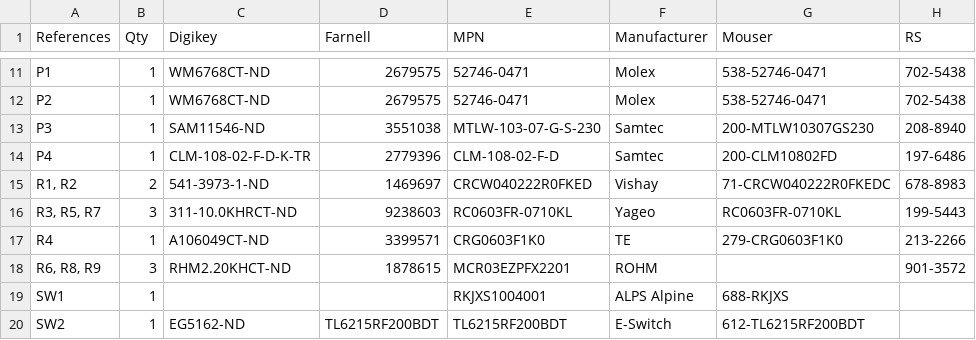
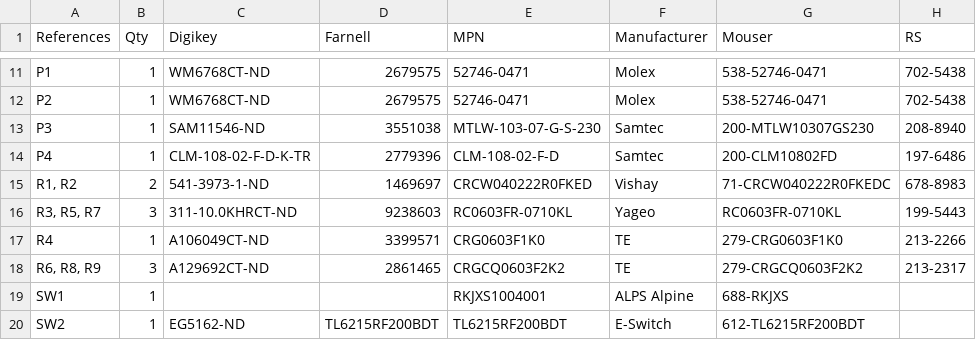
Before and after one commit to weirdgyn/gamerino, a TSV file: PCB/1-click-bom.tsv, drawn as a sheet; only a part is shown, gaps mark what is left out.

```diff
--- a/PCB/1-click-bom.tsv
+++ b/PCB/1-click-bom.tsv
@@ -17,3 +17,3 @@ R3, R5, R7	3	311-10.0KHRCT-ND	9238603	RC0603FR-0710KL	Yageo	RC0603FR-0710KL	199-
 R4	1	A106049CT-ND	3399571	CRG0603F1K0	TE	279-CRG0603F1K0	213-2266
-R6, R8, R9	3	RHM2.20KHCT-ND	1878615	MCR03EZPFX2201	ROHM		901-3572
+R6, R8, R9	3	A129692CT-ND	2861465	CRGCQ0603F2K2	TE	279-CRGCQ0603F2K2	213-2317
 SW1	1			RKJXS1004001	ALPS Alpine	688-RKJXS	
```
Also changed, not shown: 1 other file.
